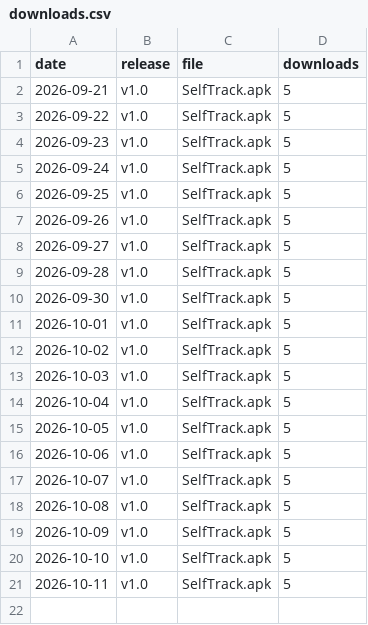
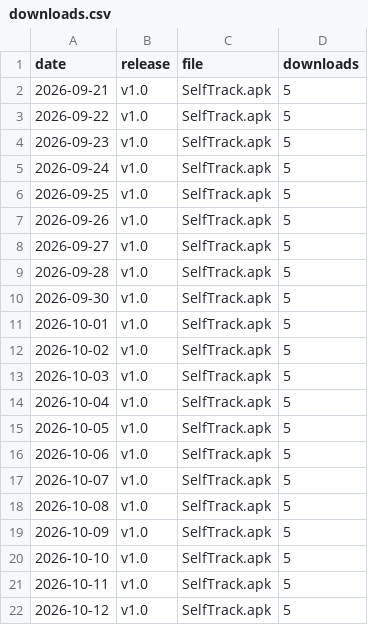
Before and after one commit to vwendy/selftrack_website, a CSV file: downloads.csv, drawn as a sheet.

```diff
--- a/downloads.csv
+++ b/downloads.csv
@@ -21 +21,2 @@ date,release,file,downloads
 2026-10-11,v1.0,SelfTrack.apk,5
+2026-10-12,v1.0,SelfTrack.apk,5
```
